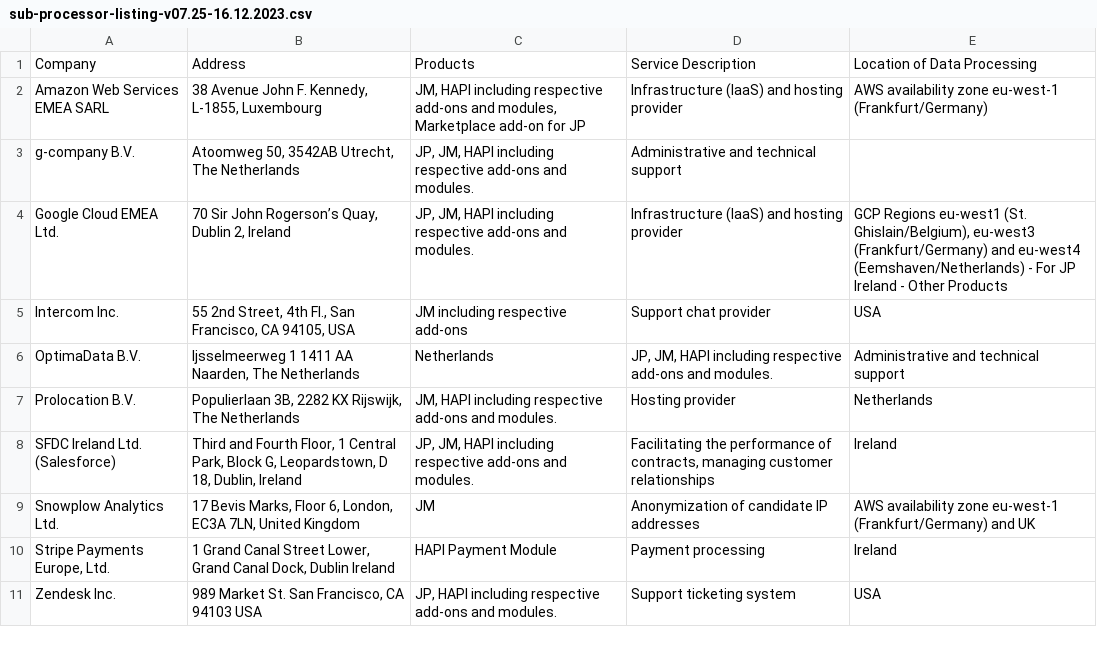
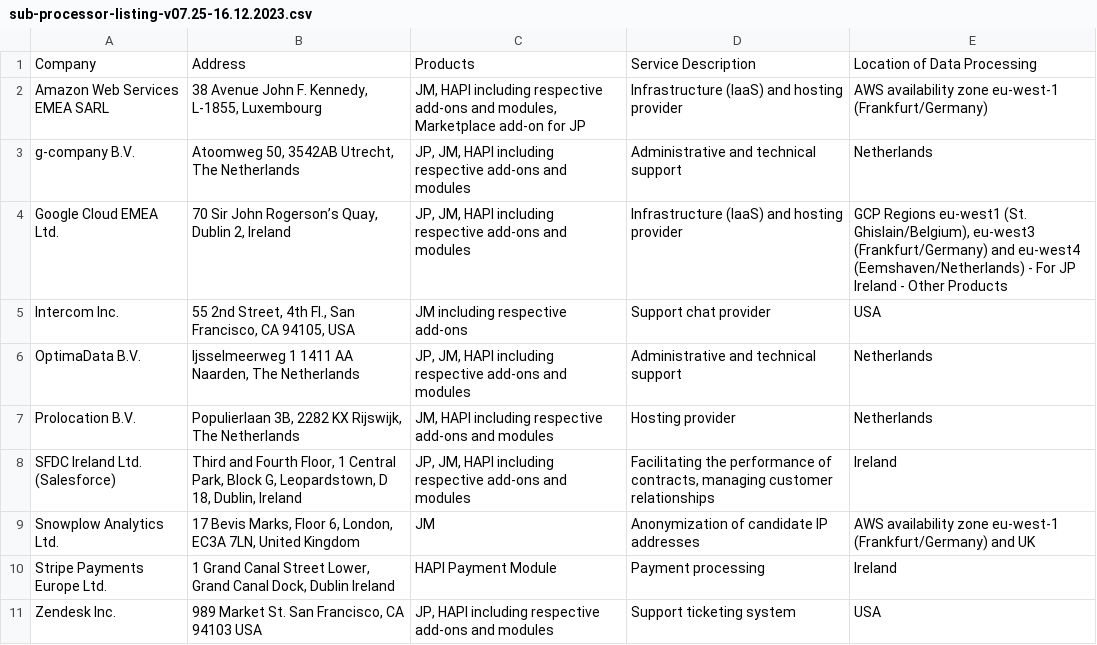
Before and after one commit to vonq/docs, a CSV file: legal-website/versioning-subprocessors/sub-processor-listing-v07.25-16.12.2023.csv, drawn as a sheet; the diff names each change by its address in the sheet, - before the commit and + after, or states it on an @@ line.

```diff
--- a/legal-website/versioning-subprocessors/sub-processor-listing-v07.25-16.12.2023.csv
+++ b/legal-website/versioning-subprocessors/sub-processor-listing-v07.25-16.12.2023.csv
-C3:C4: …add-ons and modules.
+C3:C4: …add-ons and modules
-E3: (empty)
+E3: Netherlands
-E4: …Other Products
+E4: …Other Products
-C6: Netherlands
+C6: JP, JM, HAPI including respective add-ons and modules
-D6: JP, JM, HAPI including respective add-ons and modules.
+D6: Administrative and technical support
-E6: Administrative and technical support
+E6: Netherlands
-C7: …add-ons and modules.
+C7: …add-ons and modules
-C8: …add-ons and modules.
+C8: …add-ons and modules
-A10: Stripe Payments Europe, Ltd.
+A10: Stripe Payments Europe Ltd.
-C11: …add-ons and modules.
+C11: …add-ons and modules
```
Also changed, not shown: legal-website/versioning-subprocessors/sub-processor-listing-v07.26-31.09.2024.csv, legal-website/versioning-subprocessors/sub-processor-listing-v07.27-31.05.2025.csv.
